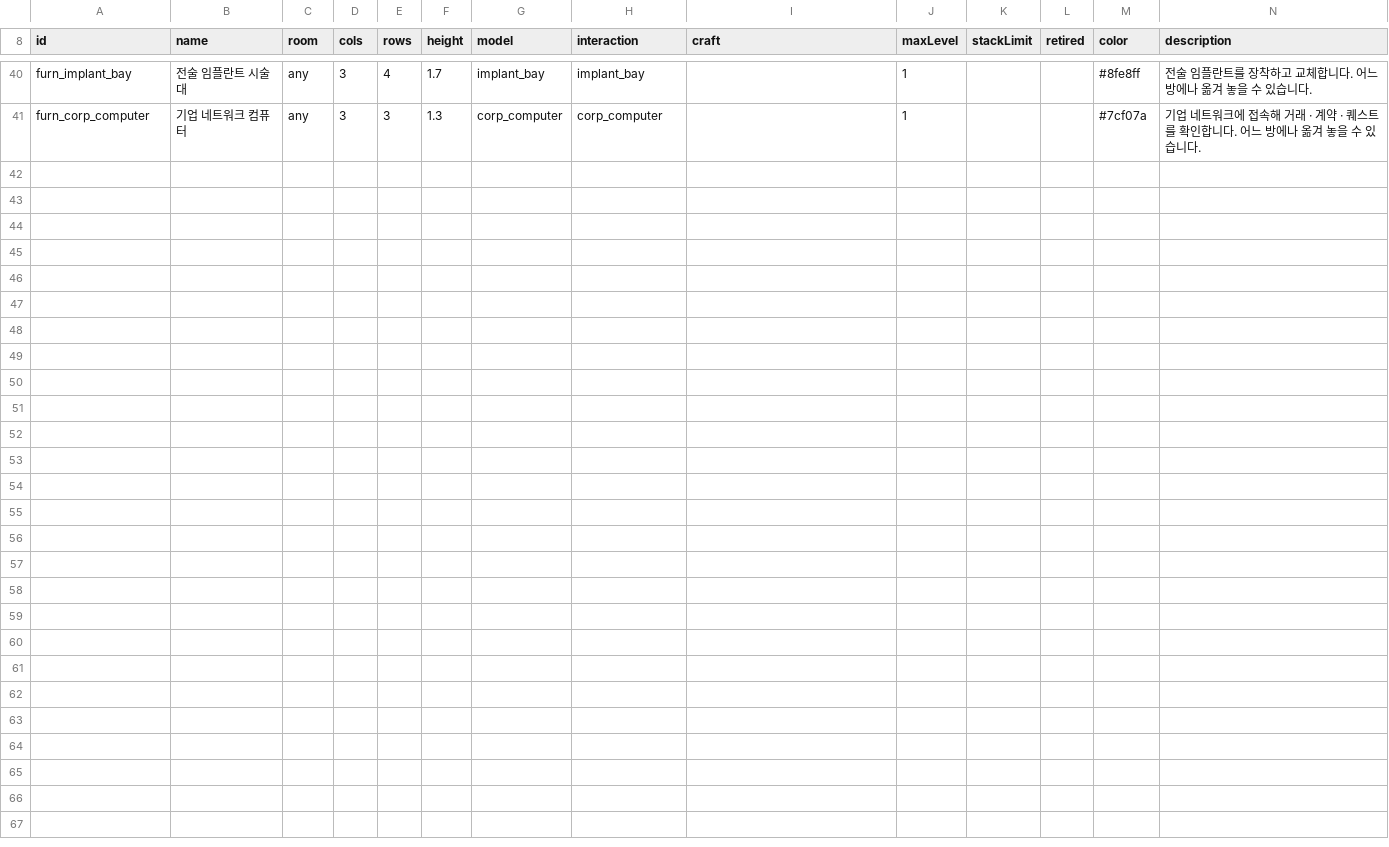
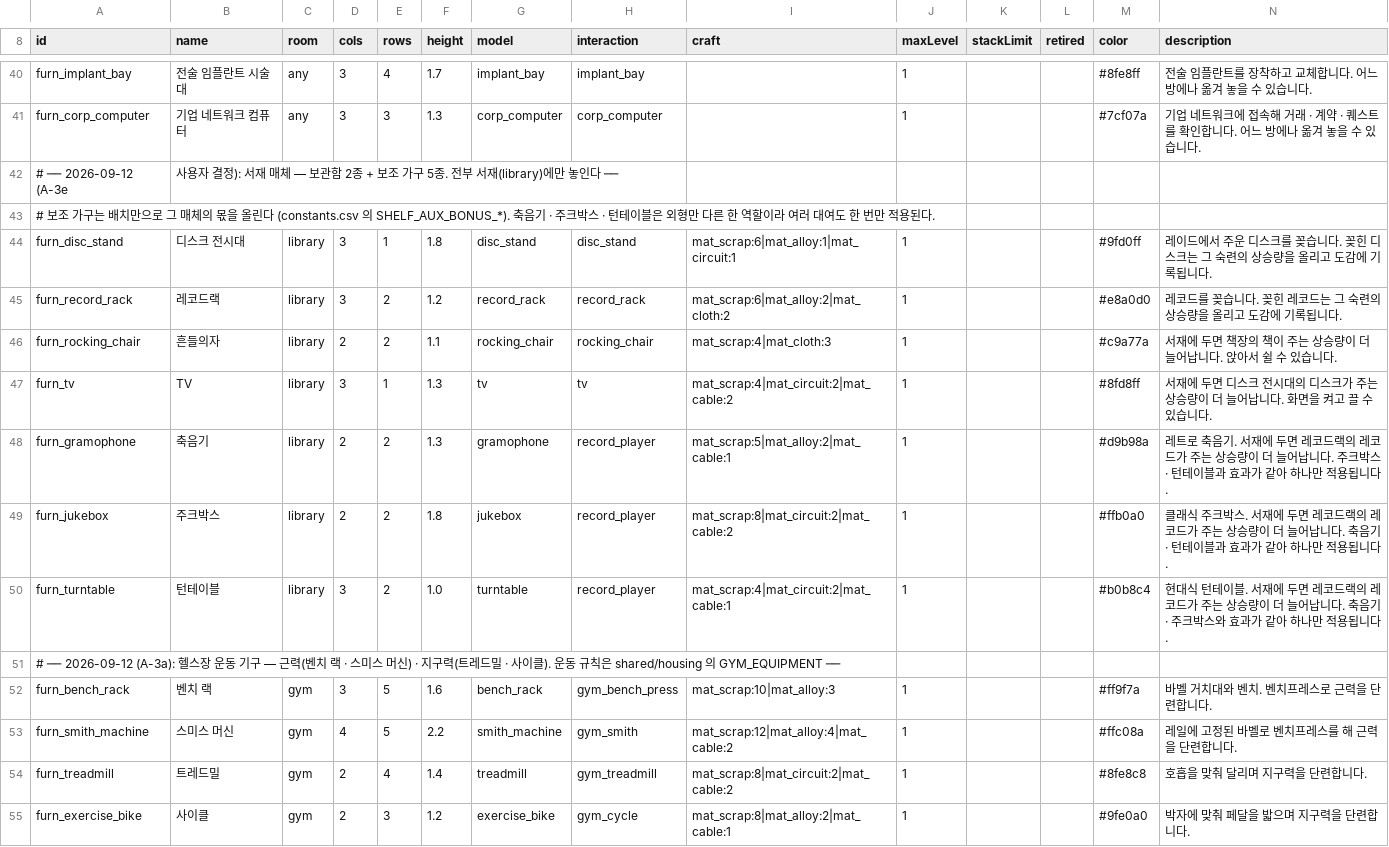
Before and after one commit to toniqat/Scavanger, a CSV file: data/furniture.csv, drawn as a sheet; only a part is shown, gaps mark what is left out.

```diff
--- a/data/furniture.csv
+++ b/data/furniture.csv
@@ -41 +41,15 @@ furn_implant_bay,전술 임플란트 시술대,any,3,4,1.7,implant_bay,implant_b
 furn_corp_computer,기업 네트워크 컴퓨터,any,3,3,1.3,corp_computer,corp_computer,,1,,,#7cf07a,기업 네트워크에 접속해 거래 · 계약 · 퀘스트를 확인합니다. 어느 방에나 옮겨 놓을 수 있습니다.
+# ── 2026-09-12 (A-3e, 사용자 결정): 서재 매체 — 보관함 2종 + 보조 가구 5종. 전부 서재(library)에만 놓인다 ──
+# 보조 가구는 배치만으로 그 매체의 몫을 올린다 (constants.csv 의 SHELF_AUX_BONUS_*). 축음기 · 주크박스 · 턴테이블은 외형만 다른 한 역할이라 여러 대여도 한 번만 적용된다.
+furn_disc_stand,디스크 전시대,library,3,1,1.8,disc_stand,disc_stand,mat_scrap:6|mat_alloy:1|mat_circuit:1,1,,,#9fd0ff,레이드에서 주운 디스크를 꽂습니다. 꽂힌 디스크는 그 숙련의 상승량을 올리고 도감에 기록됩니다.
+furn_record_rack,레코드랙,library,3,2,1.2,record_rack,record_rack,mat_scrap:6|mat_alloy:2|mat_cloth:2,1,,,#e8a0d0,레코드를 꽂습니다. 꽂힌 레코드는 그 숙련의 상승량을 올리고 도감에 기록됩니다.
+furn_rocking_chair,흔들의자,library,2,2,1.1,rocking_chair,rocking_chair,mat_scrap:4|mat_cloth:3,1,,,#c9a77a,서재에 두면 책장의 책이 주는 상승량이 더 늘어납니다. 앉아서 쉴 수 있습니다.
+furn_tv,TV,library,3,1,1.3,tv,tv,mat_scrap:4|mat_circuit:2|mat_cable:2,1,,,#8fd8ff,서재에 두면 디스크 전시대의 디스크가 주는 상승량이 더 늘어납니다. 화면을 켜고 끌 수 있습니다.
+furn_gramophone,축음기,library,2,2,1.3,gramophone,record_player,mat_scrap:5|mat_alloy:2|mat_cable:1,1,,,#d9b98a,레트로 축음기. 서재에 두면 레코드랙의 레코드가 주는 상승량이 더 늘어납니다. 주크박스 · 턴테이블과 효과가 같아 하나만 적용됩니다.
+furn_jukebox,주크박스,library,2,2,1.8,jukebox,record_player,mat_scrap:8|mat_circuit:2|mat_cable:2,1,,,#ffb0a0,클래식 주크박스. 서재에 두면 레코드랙의 레코드가 주는 상승량이 더 늘어납니다. 축음기 · 턴테이블과 효과가 같아 하나만 적용됩니다.
+furn_turntable,턴테이블,library,3,2,1.0,turntable,record_player,mat_scrap:4|mat_circuit:2|mat_cable:1,1,,,#b0b8c4,현대식 턴테이블. 서재에 두면 레코드랙의 레코드가 주는 상승량이 더 늘어납니다. 축음기 · 주크박스와 효과가 같아 하나만 적용됩니다.
+# ── 2026-09-12 (A-3a): 헬스장 운동 기구 — 근력(벤치 랙 · 스미스 머신) · 지구력(트레드밀 · 사이클). 운동 규칙은 shared/housing 의 GYM_EQUIPMENT ──
+furn_bench_rack,벤치 랙,gym,3,5,1.6,bench_rack,gym_bench_press,mat_scrap:10|mat_alloy:3,1,,,#ff9f7a,바벨 거치대와 벤치. 벤치프레스로 근력을 단련합니다.
+furn_smith_machine,스미스 머신,gym,4,5,2.2,smith_machine,gym_smith,mat_scrap:12|mat_alloy:4|mat_cable:2,1,,,#ffc08a,레일에 고정된 바벨로 벤치프레스를 해 근력을 단련합니다.
+furn_treadmill,트레드밀,gym,2,4,1.4,treadmill,gym_treadmill,mat_scrap:8|mat_circuit:2|mat_cable:2,1,,,#8fe8c8,호흡을 맞춰 달리며 지구력을 단련합니다.
+furn_exercise_bike,사이클,gym,2,3,1.2,exercise_bike,gym_cycle,mat_scrap:8|mat_alloy:2|mat_cable:1,1,,,#9fe0a0,박자에 맞춰 페달을 밟으며 지구력을 단련합니다.
```
Also changed, not shown: data/constants.csv, 11 other files.
